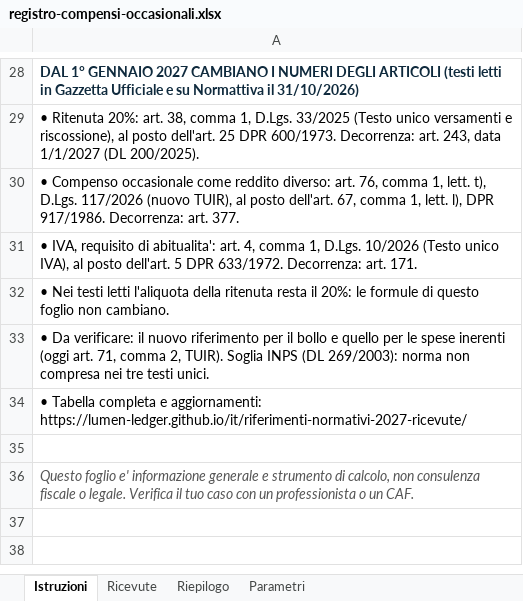
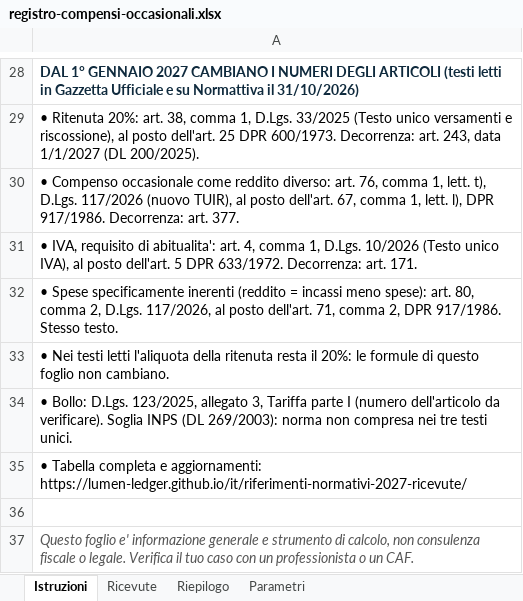
Before and after one commit to lumen-ledger/lumen-ledger.github.io, an Excel workbook: download/registro-compensi-occasionali.xlsx, sheet Istruzioni, drawn as a sheet; only a part is shown, gaps mark what is left out; values as stored, in another font and other column widths than the file's, no borders; addresses are those after the commit; the diff names each change by its address in the sheet, - before the commit and + after, or states it on an @@ line.

Commit message:
Spese inerenti 2027 (art. 80 c.2 D.Lgs. 117/2026), registro compensi v1.2

```diff
--- a/download/registro-compensi-occasionali.xlsx (sheet Istruzioni)
+++ b/download/registro-compensi-occasionali.xlsx (sheet Istruzioni)
+row 32: • Spese specificamente inerenti (reddito = incassi meno spese): art. 80, comma 2, D.Lgs. 117/2026, al posto dell'art. 71, comma 2, DPR 917/1986. Stesso testo.
-A34: • Da verificare: il nuovo riferimento per il bollo e quello per le spese inerenti (oggi art. 71, comma 2, TUIR). Soglia INPS…
+A34: • Bollo: D.Lgs. 123/2025, allegato 3, Tariffa parte I (numero dell'articolo da verificare). Soglia INPS…
```
Also changed, not shown: 3 other files.
